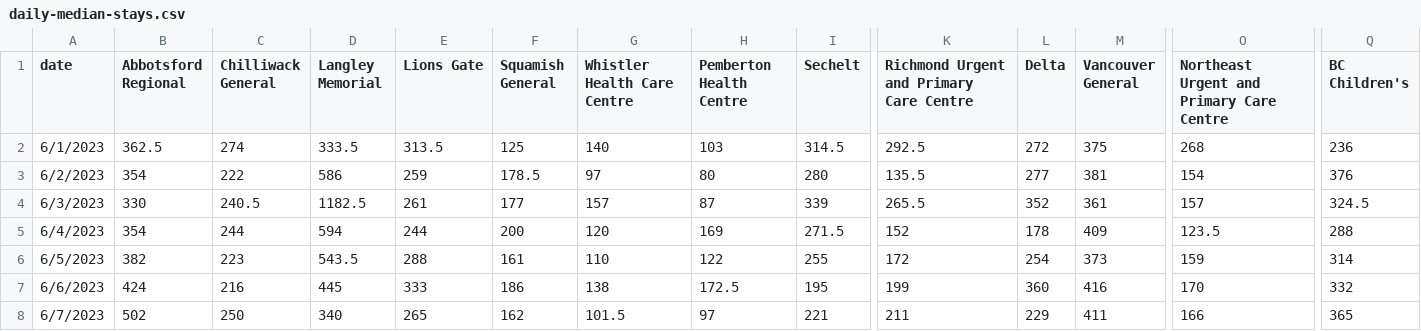
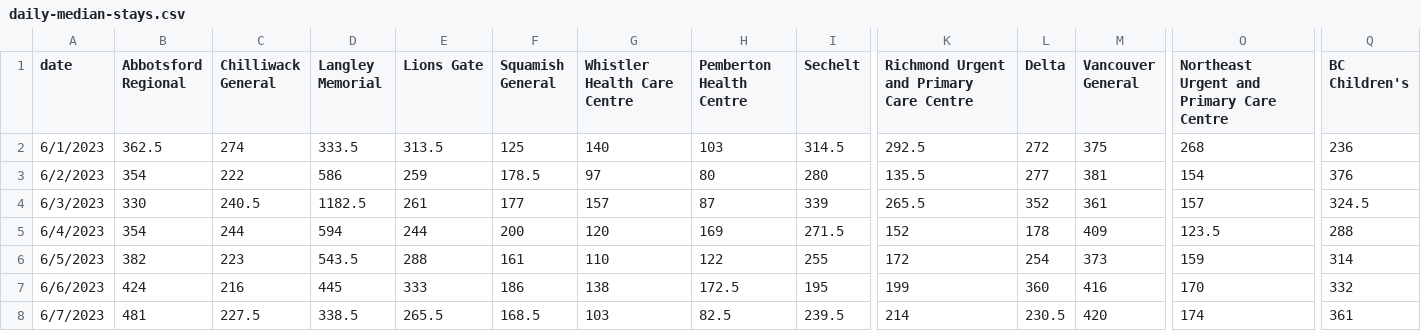
Before and after one commit to vs-postmedia/er-wait-time-scraper, a CSV file: data/daily-median-stays.csv, drawn as a sheet; only a part is shown, gaps mark what is left out; the diff covers the shown part only; the diff names each change by its address in the sheet, - before the commit and + after, or states it on an @@ line.

```diff
--- a/data/daily-median-stays.csv
+++ b/data/daily-median-stays.csv
-B8 (Abbotsford Regional): 502
+B8 (Abbotsford Regional): 481
-C8 (Chilliwack General): 250
+C8 (Chilliwack General): 227.5
-D8 (Langley Memorial): 340
+D8 (Langley Memorial): 338.5
-E8 (Lions Gate): 265
+E8 (Lions Gate): 265.5
-F8 (Squamish General): 162
+F8 (Squamish General): 168.5
-G8 (Whistler Health Care Centre): 101.5
+G8 (Whistler Health Care Centre): 103
-H8 (Pemberton Health Centre): 97
+H8 (Pemberton Health Centre): 82.5
-I8 (Sechelt): 221
+I8 (Sechelt): 239.5
-K8: 211
+K8: 214
-L8 (Delta): 229
+L8 (Delta): 230.5
-M8 (Vancouver General): 411
+M8 (Vancouver General): 420
-O8: 166
+O8: 174
-Q8 (BC Children's): 365
+Q8 (BC Children's): 361
```
Also changed, not shown: 6 edited cells elsewhere in this file, data/daily-median-waits.csv, data/data.csv, 1 other file.
